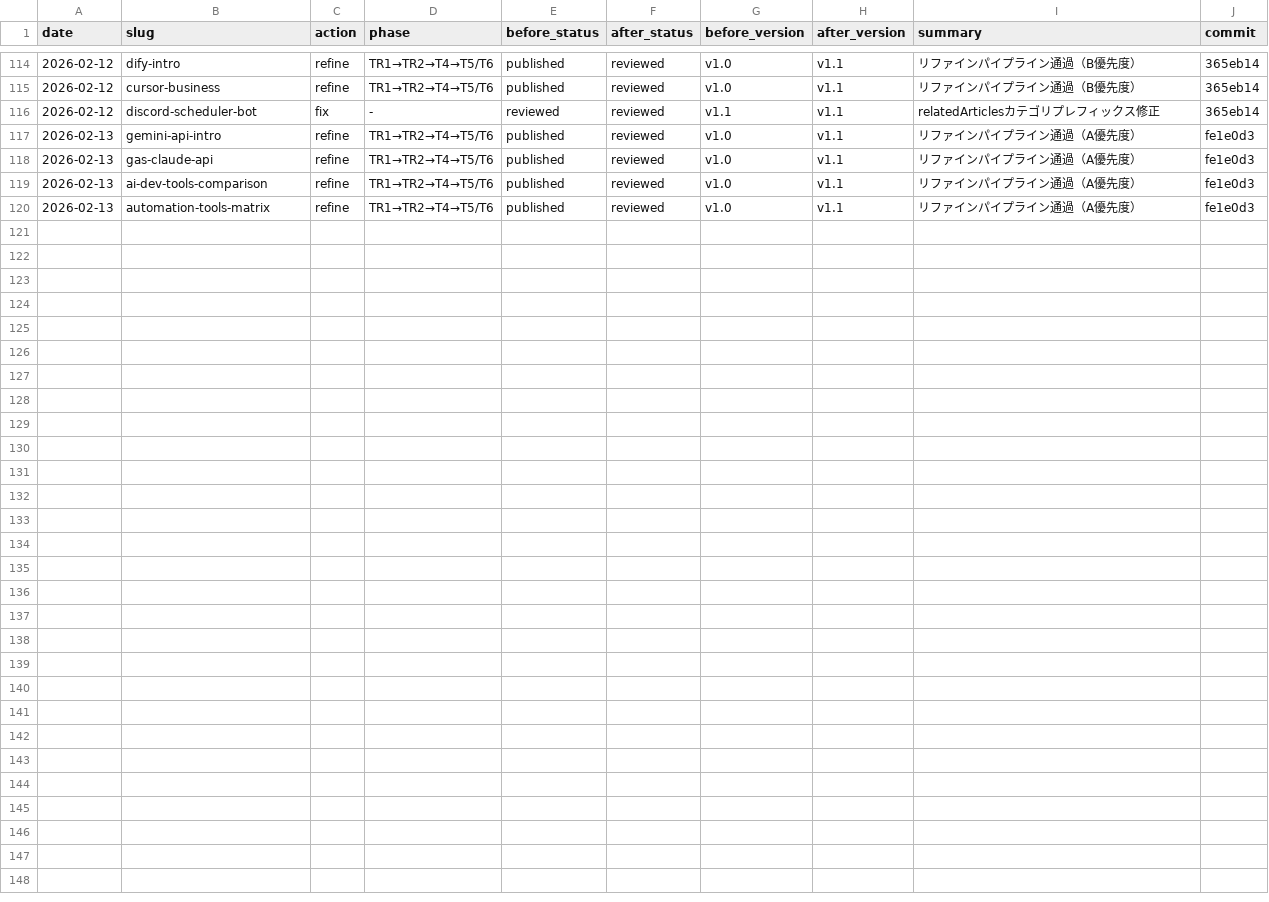
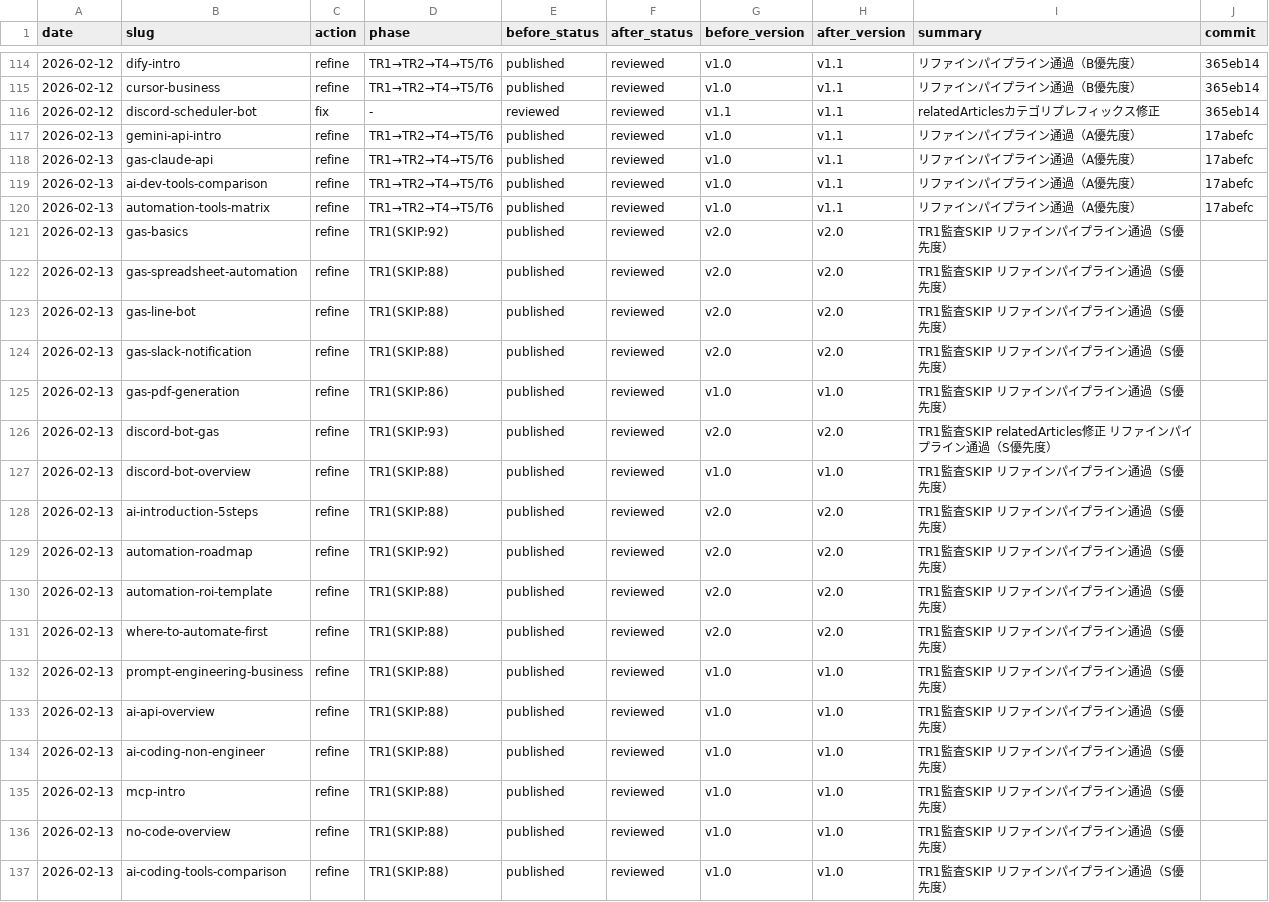
Before and after one commit to kitakami2202/ai-automate-lab, a CSV file: scripts/changelog.csv, drawn as a sheet; only a part is shown, gaps mark what is left out.

```diff
--- a/scripts/changelog.csv
+++ b/scripts/changelog.csv
@@ -116,5 +116,22 @@ date,slug,action,phase,before_status,after_status,before_version,after_version,s
 2026-02-12,discord-scheduler-bot,fix,-,reviewed,reviewed,v1.1,v1.1,relatedArticlesカテゴリプレフィックス修正,365eb14
-2026-02-13,gemini-api-intro,refine,TR1→TR2→T4→T5/T6,published,reviewed,v1.0,v1.1,リファインパイプライン通過（A優先度）,fe1e0d3
-2026-02-13,gas-claude-api,refine,TR1→TR2→T4→T5/T6,published,reviewed,v1.0,v1.1,リファインパイプライン通過（A優先度）,fe1e0d3
-2026-02-13,ai-dev-tools-comparison,refine,TR1→TR2→T4→T5/T6,published,reviewed,v1.0,v1.1,リファインパイプライン通過（A優先度）,fe1e0d3
-2026-02-13,automation-tools-matrix,refine,TR1→TR2→T4→T5/T6,published,reviewed,v1.0,v1.1,リファインパイプライン通過（A優先度）,fe1e0d3
+2026-02-13,gemini-api-intro,refine,TR1→TR2→T4→T5/T6,published,reviewed,v1.0,v1.1,リファインパイプライン通過（A優先度）,17abefc
+2026-02-13,gas-claude-api,refine,TR1→TR2→T4→T5/T6,published,reviewed,v1.0,v1.1,リファインパイプライン通過（A優先度）,17abefc
+2026-02-13,ai-dev-tools-comparison,refine,TR1→TR2→T4→T5/T6,published,reviewed,v1.0,v1.1,リファインパイプライン通過（A優先度）,17abefc
+2026-02-13,automation-tools-matrix,refine,TR1→TR2→T4→T5/T6,published,reviewed,v1.0,v1.1,リファインパイプライン通過（A優先度）,17abefc
+2026-02-13,gas-basics,refine,TR1(SKIP:92),published,reviewed,v2.0,v2.0,TR1監査SKIP リファインパイプライン通過（S優先度）,
+2026-02-13,gas-spreadsheet-automation,refine,TR1(SKIP:88),published,reviewed,v2.0,v2.0,TR1監査SKIP リファインパイプライン通過（S優先度）,
+2026-02-13,gas-line-bot,refine,TR1(SKIP:88),published,reviewed,v2.0,v2.0,TR1監査SKIP リファインパイプライン通過（S優先度）,
+2026-02-13,gas-slack-notification,refine,TR1(SKIP:88),published,reviewed,v2.0,v2.0,TR1監査SKIP リファインパイプライン通過（S優先度）,
+2026-02-13,gas-pdf-generation,refine,TR1(SKIP:86),published,reviewed,v1.0,v1.0,TR1監査SKIP リファインパイプライン通過（S優先度）,
+2026-02-13,discord-bot-gas,refine,TR1(SKIP:93),published,reviewed,v2.0,v2.0,TR1監査SKIP relatedArticles修正 リファインパイプライン通過（S優先度）,
+2026-02-13,discord-bot-overview,refine,TR1(SKIP:88),published,reviewed,v1.0,v1.0,TR1監査SKIP リファインパイプライン通過（S優先度）,
+2026-02-13,ai-introduction-5steps,refine,TR1(SKIP:88),published,reviewed,v2.0,v2.0,TR1監査SKIP リファインパイプライン通過（S優先度）,
+2026-02-13,automation-roadmap,refine,TR1(SKIP:92),published,reviewed,v2.0,v2.0,TR1監査SKIP リファインパイプライン通過（S優先度）,
+2026-02-13,automation-roi-template,refine,TR1(SKIP:88),published,reviewed,v2.0,v2.0,TR1監査SKIP リファインパイプライン通過（S優先度）,
+2026-02-13,where-to-automate-first,refine,TR1(SKIP:88),published,reviewed,v2.0,v2.0,TR1監査SKIP リファインパイプライン通過（S優先度）,
+2026-02-13,prompt-engineering-business,refine,TR1(SKIP:88),published,reviewed,v1.0,v1.0,TR1監査SKIP リファインパイプライン通過（S優先度）,
+2026-02-13,ai-api-overview,refine,TR1(SKIP:88),published,reviewed,v1.0,v1.0,TR1監査SKIP リファインパイプライン通過（S優先度）,
+2026-02-13,ai-coding-non-engineer,refine,TR1(SKIP:88),published,reviewed,v1.0,v1.0,TR1監査SKIP リファインパイプライン通過（S優先度）,
+2026-02-13,mcp-intro,refine,TR1(SKIP:88),published,reviewed,v1.0,v1.0,TR1監査SKIP リファインパイプライン通過（S優先度）,
+2026-02-13,no-code-overview,refine,TR1(SKIP:88),published,reviewed,v1.0,v1.0,TR1監査SKIP リファインパイプライン通過（S優先度）,
+2026-02-13,ai-coding-tools-comparison,refine,TR1(SKIP:88),published,reviewed,v1.0,v1.0,TR1監査SKIP リファインパイプライン通過（S優先度）,
```
Also changed, not shown: scripts/article-registry.csv, scripts/keyword-map.csv, 2 other files.
